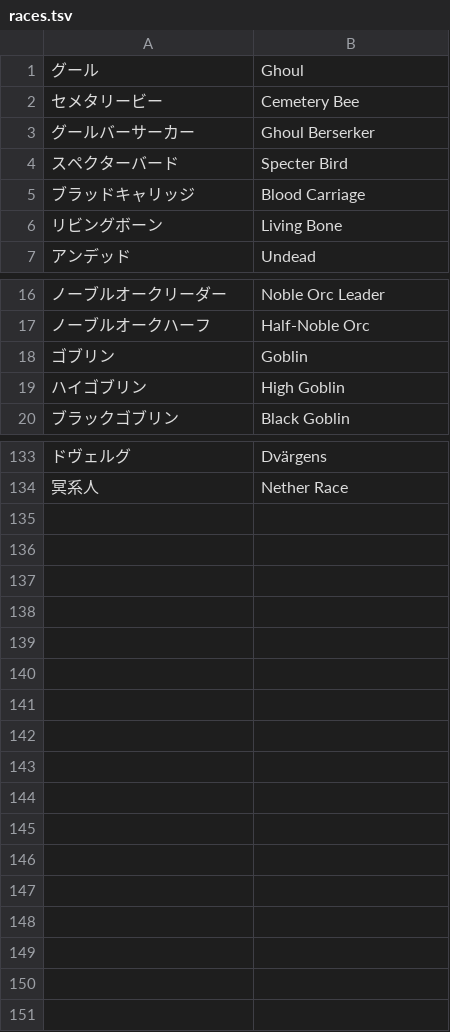
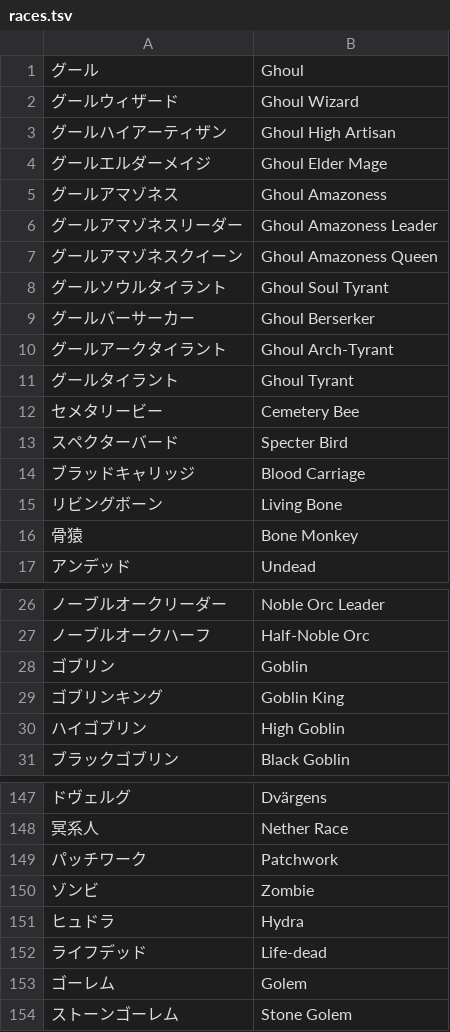
Before and after one commit to nille02/mtl, a TSV file: data/wordlist/Death Mage Raw/races.tsv, drawn as a sheet; only a part is shown, gaps mark what is left out; the diff covers the shown part only.

Commit message:
Death Mage: Update

```diff
--- a/data/wordlist/Death Mage Raw/races.tsv
+++ b/data/wordlist/Death Mage Raw/races.tsv
@@ -1,4 +1,13 @@
 グール	Ghoul
+グールウィザード	Ghoul Wizard
+グールハイアーティザン	Ghoul High Artisan
+グールエルダーメイジ	Ghoul Elder Mage
+グールアマゾネス	Ghoul Amazoness
+グールアマゾネスリーダー	Ghoul Amazoness Leader
+グールアマゾネスクイーン	Ghoul Amazoness Queen
+グールソウルタイラント	Ghoul Soul Tyrant
+グールバーサーカー	Ghoul Berserker
+グールアークタイラント	Ghoul Arch-Tyrant
+グールタイラント	Ghoul Tyrant
 セメタリービー	Cemetery Bee
-グールバーサーカー	Ghoul Berserker
 スペクターバード	Specter Bird
@@ -6,2 +15,3 @@
 リビングボーン	Living Bone
+骨猿	Bone Monkey
 アンデッド	Undead
@@ -18,2 +28,3 @@
 ゴブリン	Goblin
+ゴブリンキング	Goblin King
 ハイゴブリン	High Goblin
@@ -134 +148,7 @@
 冥系人	Nether Race
+パッチワーク	Patchwork
+ゾンビ	Zombie
+ヒュドラ	Hydra
+ライフデッド	Life-dead
+ゴーレム	Golem
+ストーンゴーレム	Stone Golem
```
Also changed, not shown: 8 added rows and 8 moved rows elsewhere in this file, data/wordlist/Death Mage Raw/jobs.tsv, data/wordlist/Death Mage Raw/names.tsv, 3 other files.
